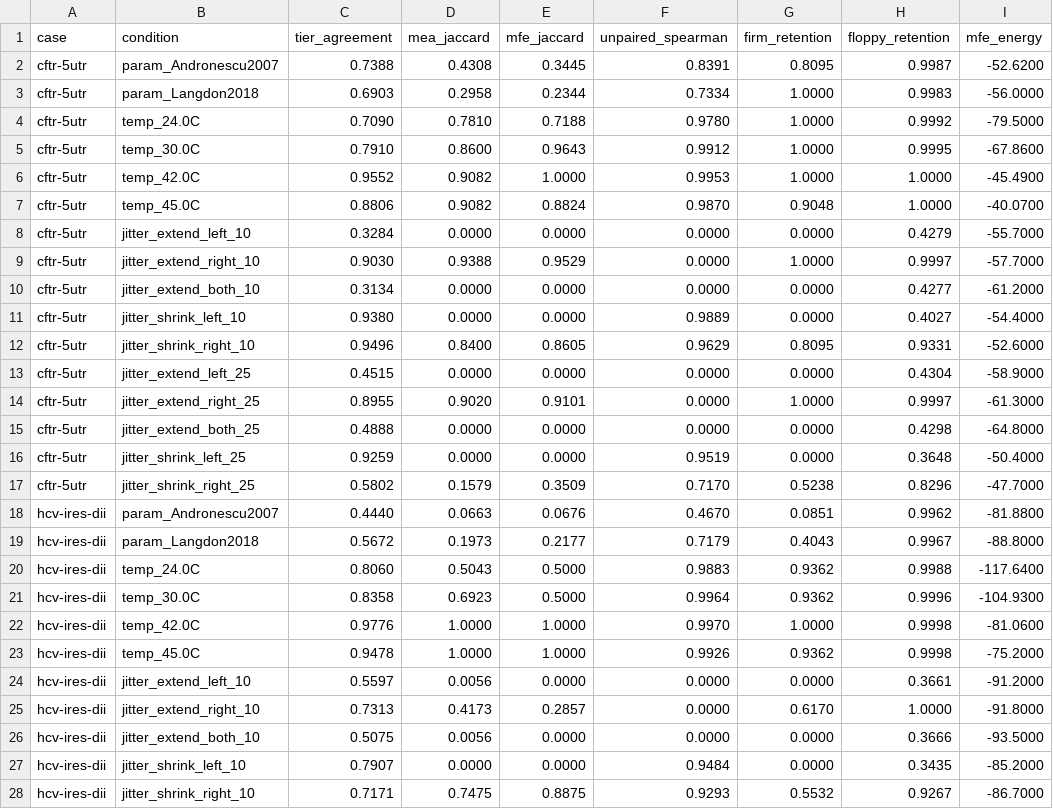
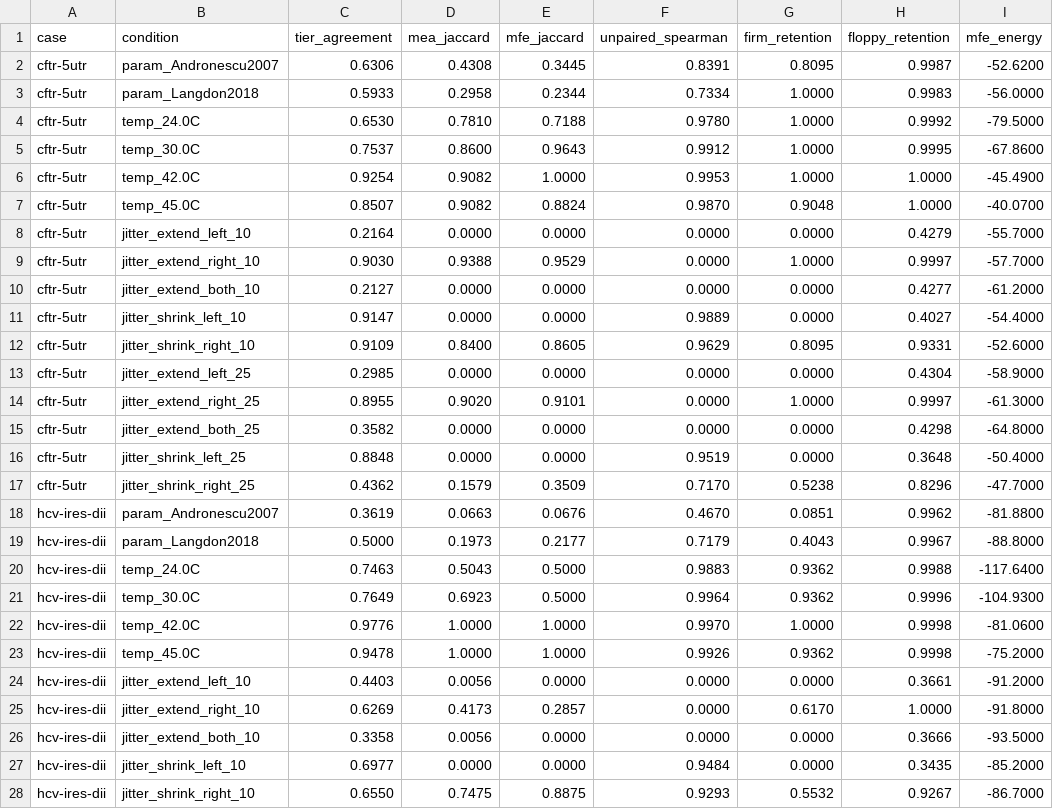
Before and after one commit to kanekalla/foldtrust, a CSV file: benchmarks/outputs/layer5_robustness/robustness_summary.csv, drawn as a sheet; only a part is shown; the diff covers the shown part only.

```diff
--- a/benchmarks/outputs/layer5_robustness/robustness_summary.csv
+++ b/benchmarks/outputs/layer5_robustness/robustness_summary.csv
@@ -1,28 +1,28 @@
 case,condition,tier_agreement,mea_jaccard,mfe_jaccard,unpaired_spearman,firm_retention,floppy_retention,mfe_energy
-cftr-5utr,param_Andronescu2007,0.7388,0.4308,0.3445,0.8391,0.8095,0.9987,-52.6200
-cftr-5utr,param_Langdon2018,0.6903,0.2958,0.2344,0.7334,1.0000,0.9983,-56.0000
-cftr-5utr,temp_24.0C,0.7090,0.7810,0.7188,0.9780,1.0000,0.9992,-79.5000
-cftr-5utr,temp_30.0C,0.7910,0.8600,0.9643,0.9912,1.0000,0.9995,-67.8600
-cftr-5utr,temp_42.0C,0.9552,0.9082,1.0000,0.9953,1.0000,1.0000,-45.4900
-cftr-5utr,temp_45.0C,0.8806,0.9082,0.8824,0.9870,0.9048,1.0000,-40.0700
-cftr-5utr,jitter_extend_left_10,0.3284,0.0000,0.0000,0.0000,0.0000,0.4279,-55.7000
+cftr-5utr,param_Andronescu2007,0.6306,0.4308,0.3445,0.8391,0.8095,0.9987,-52.6200
+cftr-5utr,param_Langdon2018,0.5933,0.2958,0.2344,0.7334,1.0000,0.9983,-56.0000
+cftr-5utr,temp_24.0C,0.6530,0.7810,0.7188,0.9780,1.0000,0.9992,-79.5000
+cftr-5utr,temp_30.0C,0.7537,0.8600,0.9643,0.9912,1.0000,0.9995,-67.8600
+cftr-5utr,temp_42.0C,0.9254,0.9082,1.0000,0.9953,1.0000,1.0000,-45.4900
+cftr-5utr,temp_45.0C,0.8507,0.9082,0.8824,0.9870,0.9048,1.0000,-40.0700
+cftr-5utr,jitter_extend_left_10,0.2164,0.0000,0.0000,0.0000,0.0000,0.4279,-55.7000
 cftr-5utr,jitter_extend_right_10,0.9030,0.9388,0.9529,0.0000,1.0000,0.9997,-57.7000
-cftr-5utr,jitter_extend_both_10,0.3134,0.0000,0.0000,0.0000,0.0000,0.4277,-61.2000
-cftr-5utr,jitter_shrink_left_10,0.9380,0.0000,0.0000,0.9889,0.0000,0.4027,-54.4000
-cftr-5utr,jitter_shrink_right_10,0.9496,0.8400,0.8605,0.9629,0.8095,0.9331,-52.6000
-cftr-5utr,jitter_extend_left_25,0.4515,0.0000,0.0000,0.0000,0.0000,0.4304,-58.9000
+cftr-5utr,jitter_extend_both_10,0.2127,0.0000,0.0000,0.0000,0.0000,0.4277,-61.2000
+cftr-5utr,jitter_shrink_left_10,0.9147,0.0000,0.0000,0.9889,0.0000,0.4027,-54.4000
+cftr-5utr,jitter_shrink_right_10,0.9109,0.8400,0.8605,0.9629,0.8095,0.9331,-52.6000
+cftr-5utr,jitter_extend_left_25,0.2985,0.0000,0.0000,0.0000,0.0000,0.4304,-58.9000
 cftr-5utr,jitter_extend_right_25,0.8955,0.9020,0.9101,0.0000,1.0000,0.9997,-61.3000
-cftr-5utr,jitter_extend_both_25,0.4888,0.0000,0.0000,0.0000,0.0000,0.4298,-64.8000
-cftr-5utr,jitter_shrink_left_25,0.9259,0.0000,0.0000,0.9519,0.0000,0.3648,-50.4000
-cftr-5utr,jitter_shrink_right_25,0.5802,0.1579,0.3509,0.7170,0.5238,0.8296,-47.7000
-hcv-ires-dii,param_Andronescu2007,0.4440,0.0663,0.0676,0.4670,0.0851,0.9962,-81.8800
-hcv-ires-dii,param_Langdon2018,0.5672,0.1973,0.2177,0.7179,0.4043,0.9967,-88.8000
-hcv-ires-dii,temp_24.0C,0.8060,0.5043,0.5000,0.9883,0.9362,0.9988,-117.6400
-hcv-ires-dii,temp_30.0C,0.8358,0.6923,0.5000,0.9964,0.9362,0.9996,-104.9300
+cftr-5utr,jitter_extend_both_25,0.3582,0.0000,0.0000,0.0000,0.0000,0.4298,-64.8000
+cftr-5utr,jitter_shrink_left_25,0.8848,0.0000,0.0000,0.9519,0.0000,0.3648,-50.4000
+cftr-5utr,jitter_shrink_right_25,0.4362,0.1579,0.3509,0.7170,0.5238,0.8296,-47.7000
+hcv-ires-dii,param_Andronescu2007,0.3619,0.0663,0.0676,0.4670,0.0851,0.9962,-81.8800
+hcv-ires-dii,param_Langdon2018,0.5000,0.1973,0.2177,0.7179,0.4043,0.9967,-88.8000
+hcv-ires-dii,temp_24.0C,0.7463,0.5043,0.5000,0.9883,0.9362,0.9988,-117.6400
+hcv-ires-dii,temp_30.0C,0.7649,0.6923,0.5000,0.9964,0.9362,0.9996,-104.9300
 hcv-ires-dii,temp_42.0C,0.9776,1.0000,1.0000,0.9970,1.0000,0.9998,-81.0600
 hcv-ires-dii,temp_45.0C,0.9478,1.0000,1.0000,0.9926,0.9362,0.9998,-75.2000
-hcv-ires-dii,jitter_extend_left_10,0.5597,0.0056,0.0000,0.0000,0.0000,0.3661,-91.2000
-hcv-ires-dii,jitter_extend_right_10,0.7313,0.4173,0.2857,0.0000,0.6170,1.0000,-91.8000
-hcv-ires-dii,jitter_extend_both_10,0.5075,0.0056,0.0000,0.0000,0.0000,0.3666,-93.5000
-hcv-ires-dii,jitter_shrink_left_10,0.7907,0.0000,0.0000,0.9484,0.0000,0.3435,-85.2000
-hcv-ires-dii,jitter_shrink_right_10,0.7171,0.7475,0.8875,0.9293,0.5532,0.9267,-86.7000
+hcv-ires-dii,jitter_extend_left_10,0.4403,0.0056,0.0000,0.0000,0.0000,0.3661,-91.2000
+hcv-ires-dii,jitter_extend_right_10,0.6269,0.4173,0.2857,0.0000,0.6170,1.0000,-91.8000
+hcv-ires-dii,jitter_extend_both_10,0.3358,0.0056,0.0000,0.0000,0.0000,0.3666,-93.5000
+hcv-ires-dii,jitter_shrink_left_10,0.6977,0.0000,0.0000,0.9484,0.0000,0.3435,-85.2000
+hcv-ires-dii,jitter_shrink_right_10,0.6550,0.7475,0.8875,0.9293,0.5532,0.9267,-86.7000
```
Also changed, not shown: 46 edited cells elsewhere in this file, benchmarks/outputs/layer5_robustness/region_stability.csv, 5 other files.
